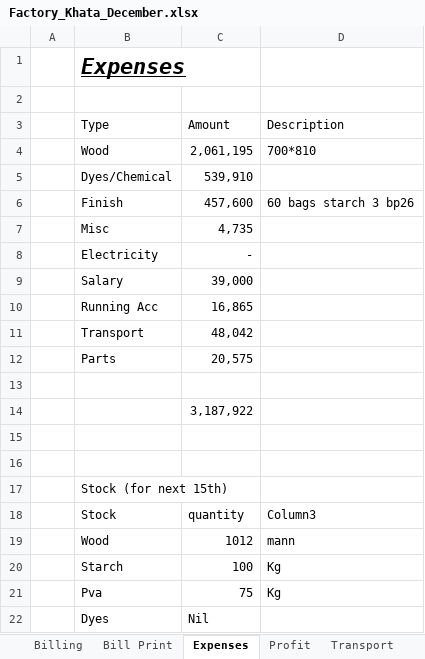
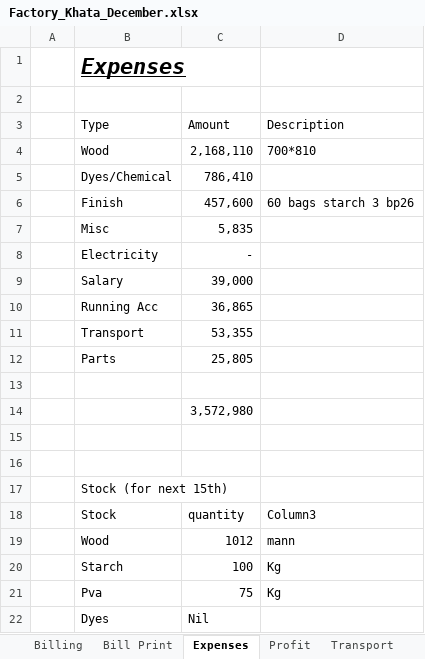
Before and after one commit to omerrazzaq4/AlHamd_Dec, an Excel workbook: Factory_Khata_December.xlsx, sheet Expenses, drawn as a sheet; values as stored, in another font and other column widths than the file's, no borders; table styles not drawn; the diff names each change by its address in the sheet, - before the commit and + after, or states it on an @@ line.

```diff
--- a/Factory_Khata_December.xlsx (sheet Expenses)
+++ b/Factory_Khata_December.xlsx (sheet Expenses)
-C4 (Amount): 2,061,195
+C4 (Amount): 2,168,110
-C5 (Amount): 539,910
+C5 (Amount): 786,410
-C7 (Amount): 4,735
+C7 (Amount): 5,835
-C10 (Amount): 16,865
+C10 (Amount): 36,865
-C11 (Amount): 48,042
+C11 (Amount): 53,355
-C12 (Amount): 20,575
+C12 (Amount): 25,805
-C14 (Amount): 3,187,922
+C14 (Amount): 3,572,980
```
Also changed, not shown: sheet Cashbook, sheet Wood, sheet Dyes, sheet Profit, sheet Billing, sheet Transport, 2 more sheets, formulas that keep their value, hidden cells, charts or pictures.
